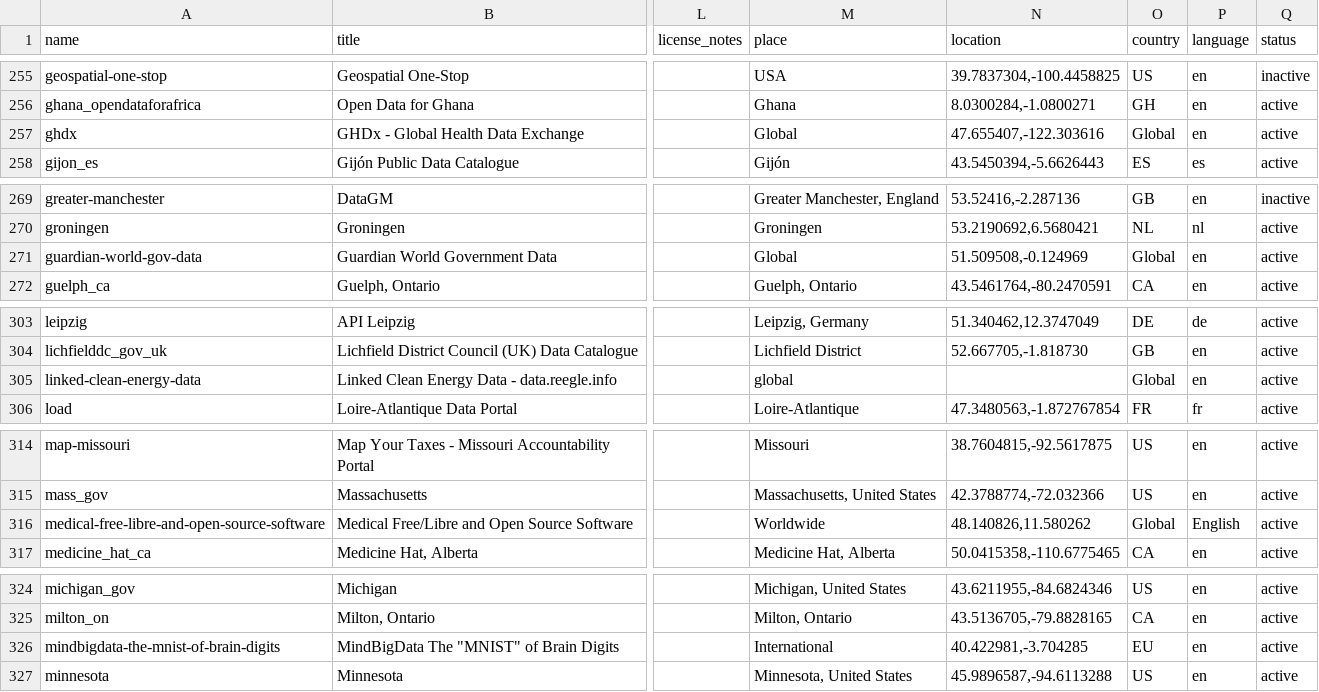
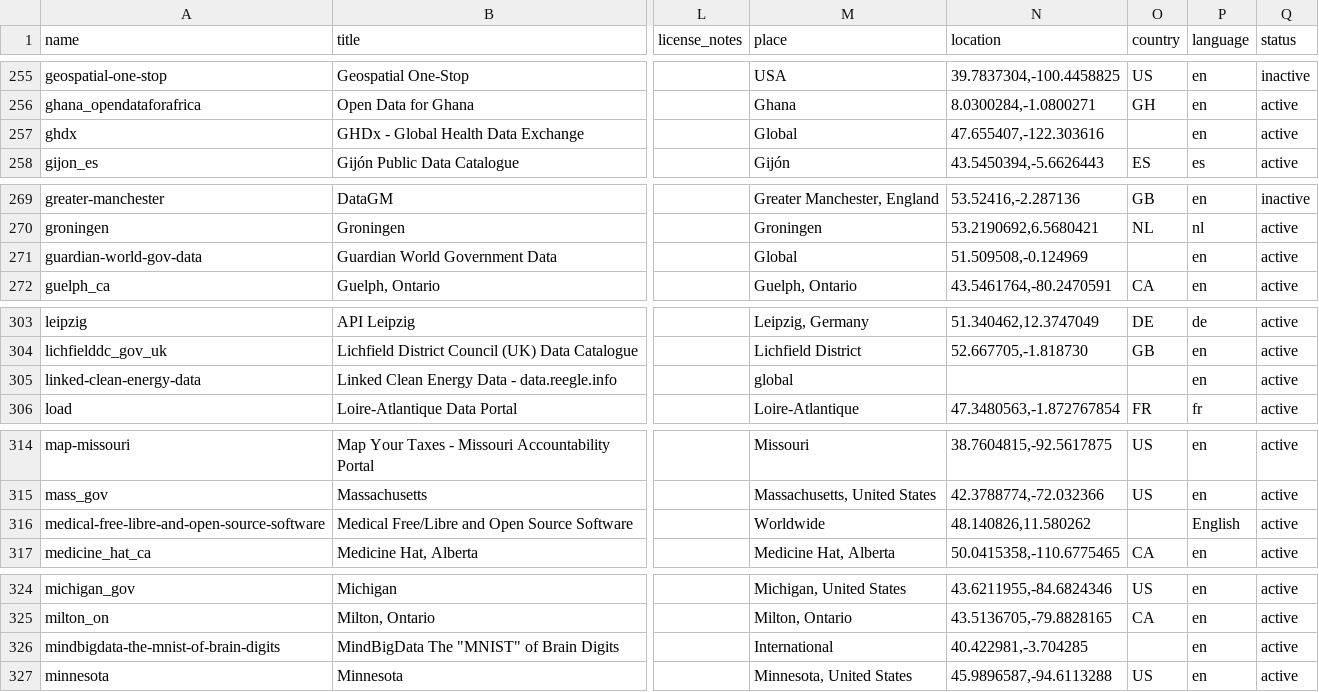
Before and after one commit to okfn/dataportals.org, a CSV file: data/portals.csv, drawn as a sheet; only a part is shown, gaps mark what is left out; the diff covers the shown part only; the diff names each change by its address in the sheet, - before the commit and + after, or states it on an @@ line.

```diff
--- a/data/portals.csv
+++ b/data/portals.csv
-O257 (country): Global
+O257 (country): (empty)
-O271 (country): Global
+O271 (country): (empty)
-O305 (country): Global
+O305 (country): (empty)
-O316 (country): Global
+O316 (country): (empty)
-O326 (country): EU
+O326 (country): (empty)
```
Also changed, not shown: 14 edited cells elsewhere in this file, data/countries.csv, 1 other file.
